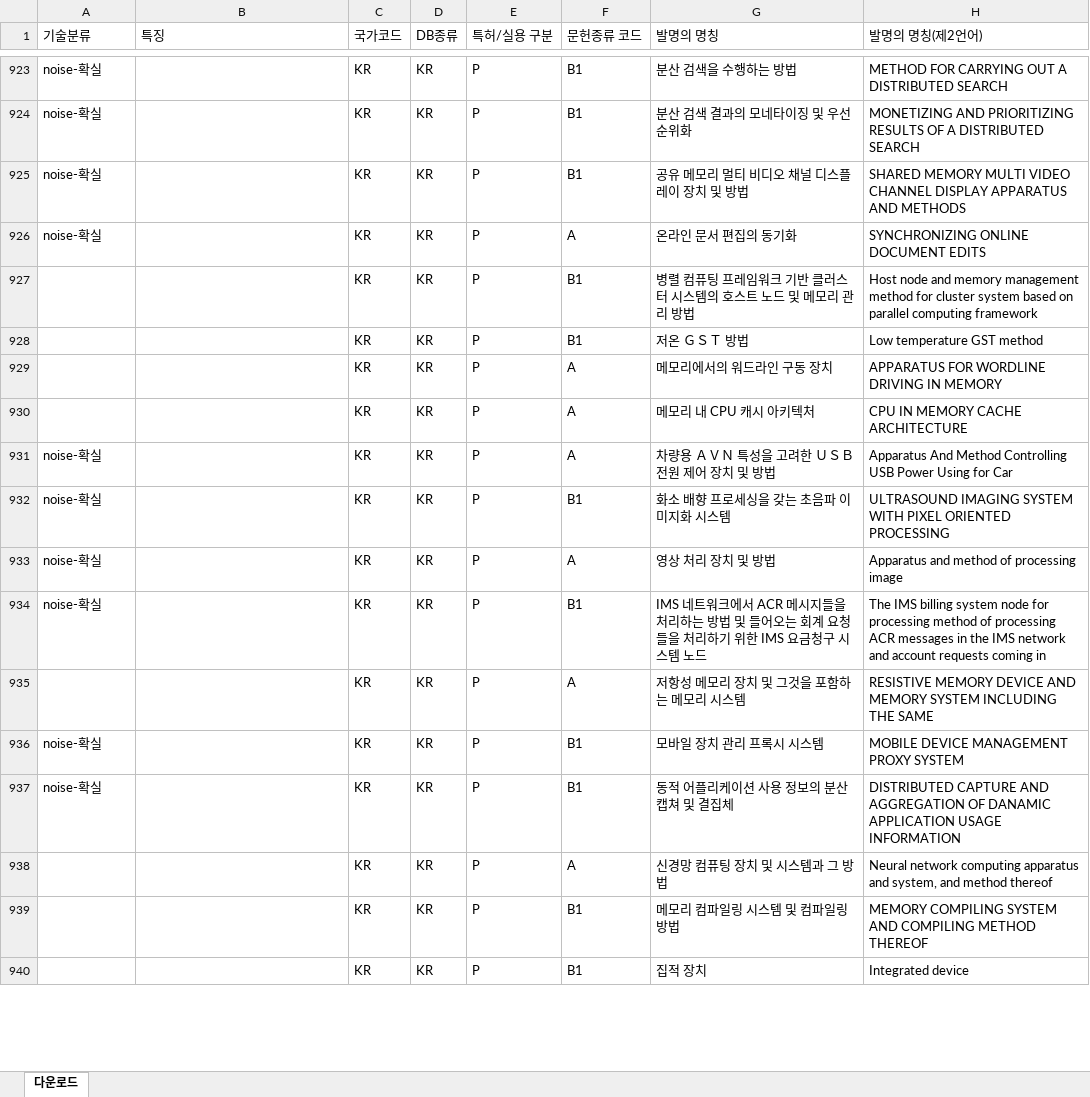
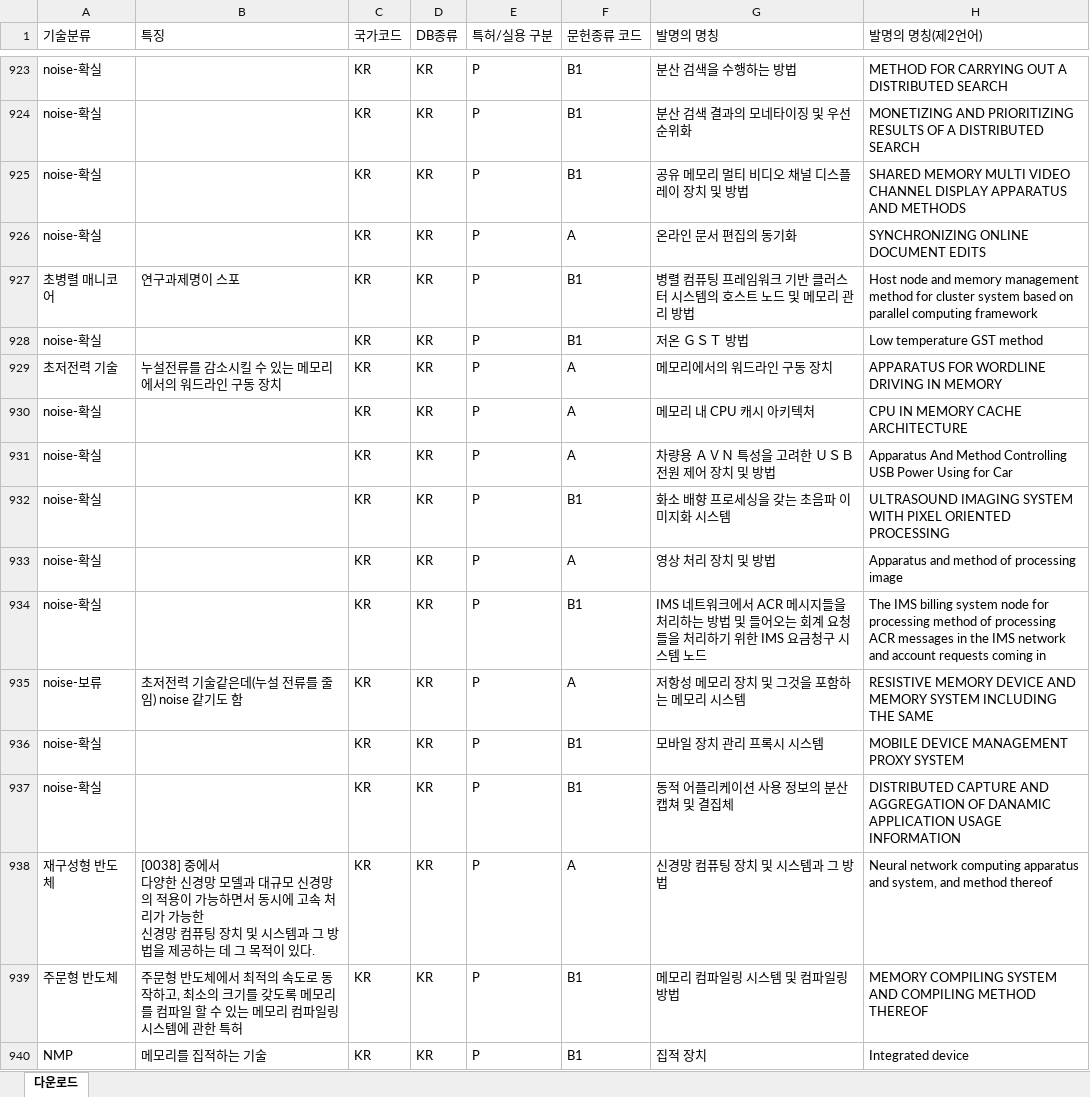
Before and after one commit to JEoN-Ha/CPU, an Excel workbook: PIM/작업공간/한국 모집단 원본(팽대원).xlsx, sheet 다운로드, drawn as a sheet; only a part is shown, gaps mark what is left out; values as stored, in another font and other column widths than the file's, no cell formats; ↵ is a line break in a cell; the diff covers the shown part only; the diff names each change by its address in the sheet, - before the commit and + after, or states it on an @@ line.

```diff
--- a/PIM/작업공간/한국 모집단 원본(팽대원).xlsx (sheet 다운로드)
+++ b/PIM/작업공간/한국 모집단 원본(팽대원).xlsx (sheet 다운로드)
-A927 (기술분류): (empty)
+A927 (기술분류): 초병렬 매니코어
-B927 (특징): (empty)
+B927 (특징): 연구과제명이 스포
-A928 (기술분류): (empty)
+A928 (기술분류): noise-확실
-A929 (기술분류): (empty)
+A929 (기술분류): 초저전력 기술
-B929 (특징): (empty)
+B929 (특징): 누설전류를 감소시킬 수 있는 메모리에서의 워드라인 구동 장치
-A930 (기술분류): (empty)
+A930 (기술분류): noise-확실
-A935 (기술분류): (empty)
+A935 (기술분류): noise-보류
-B935 (특징): (empty)
+B935 (특징): 초저전력 기술같은데(누설 전류를 줄임) noise 같기도 함
-A938 (기술분류): (empty)
+A938 (기술분류): 재구성형 반도체
-B938 (특징): (empty)
+B938 (특징): [0038] 중에서 ↵ 다양한 신경망 모델과 대규모 신경망의 적용이 가능하면서 동시에 고속 처리가 가능한 ↵ 신경망 컴퓨팅 장치 및 시스템과 그 방법을 제공하는 데 그 목적이 있다.
-A939 (기술분류): (empty)
+A939 (기술분류): 주문형 반도체
-B939 (특징): (empty)
+B939 (특징): 주문형 반도체에서 최적의 속도로 동작하고, 최소의 크기를 갖도록 메모리를 컴파일 할 수 있는 메모리 컴파일링 시스템에 관한 특허
-A940 (기술분류): (empty)
+A940 (기술분류): NMP
-B940 (특징): (empty)
+B940 (특징): 메모리를 집적하는 기술
```
Also changed, not shown: 1 added row and 153 edited cells elsewhere in this sheet, cell formats.
